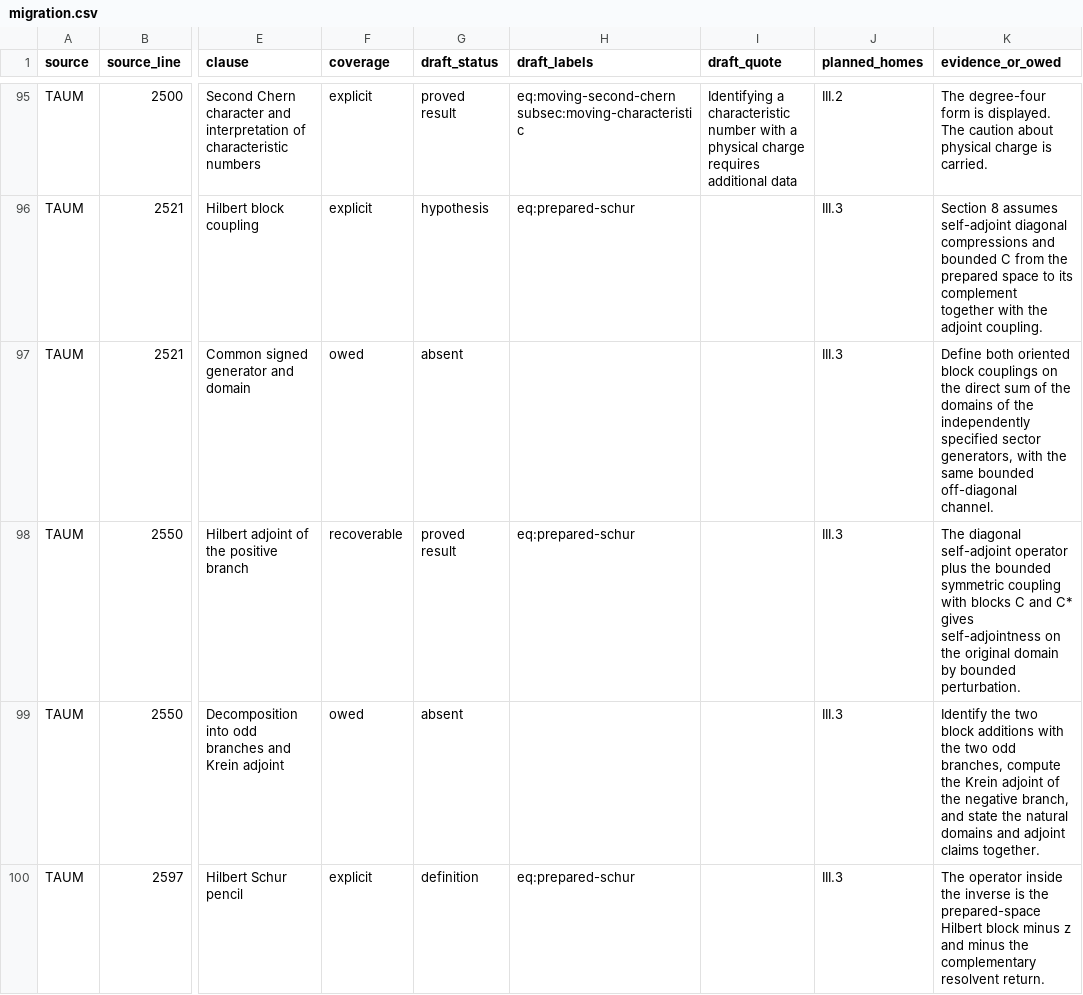
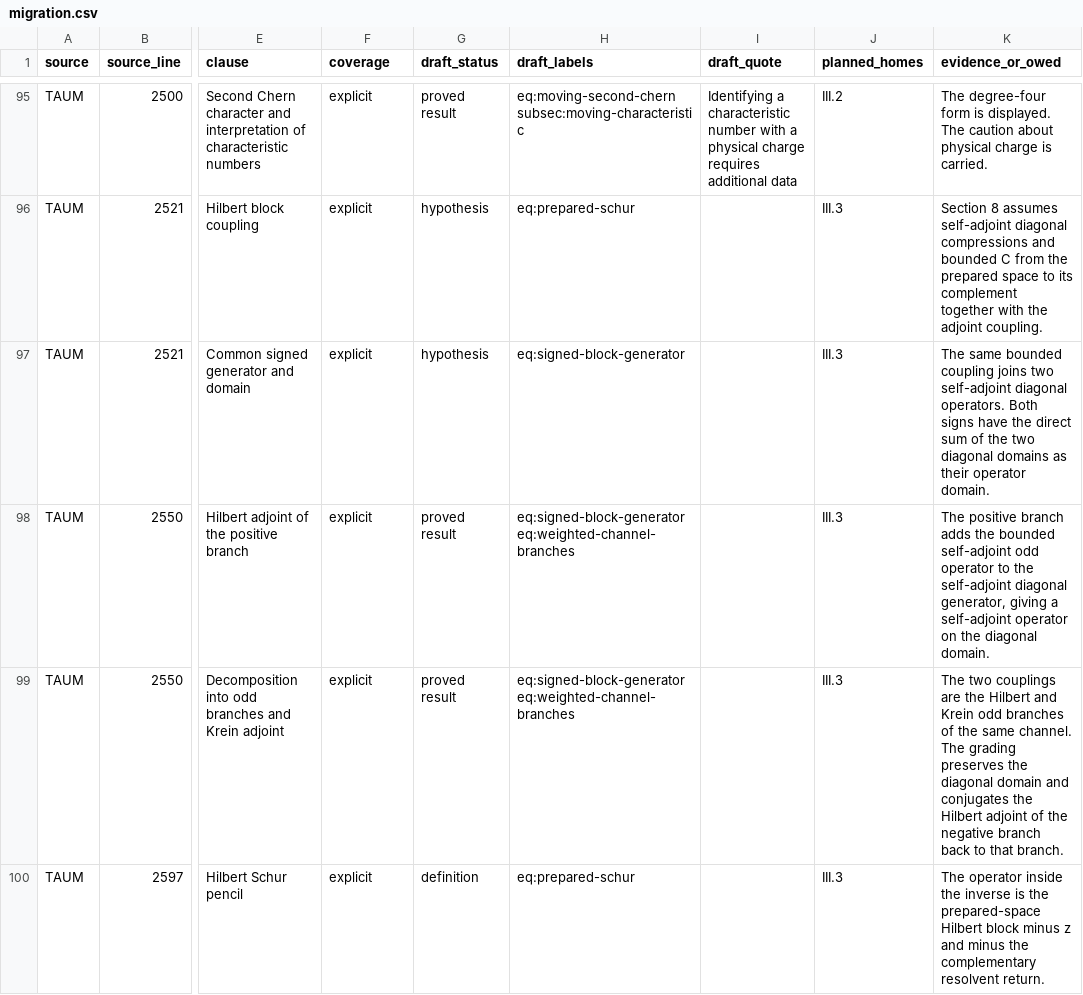
Before and after one commit to AlphaOmega-Institute/AlphaOmega-Theory, a CSV file: consolidation/inventory/migration.csv, drawn as a sheet; only a part is shown, gaps mark what is left out; the diff covers the shown part only; the diff names each change by its address in the sheet, - before the commit and + after, or states it on an @@ line.

Commit message:
Prove the signed Schur reduction and its full-sector positivity criterion
Give the factorization and both resolvents on their operator domains. Identify when the complete retained Krein response can be positive and show how a coupled scalar port can conceal its negative weight. Complete the 15 remaining tracked TAUM clauses.

```diff
--- a/consolidation/inventory/migration.csv
+++ b/consolidation/inventory/migration.csv
-F97 (coverage): owed
+F97 (coverage): explicit
-G97 (draft_status): absent
+G97 (draft_status): hypothesis
-H97 (draft_labels): (empty)
+H97 (draft_labels): eq:signed-block-generator
-K97 (evidence_or_owed): Define both oriented block couplings on the direct sum of the domains of the independently specified sector generators, with the same bounded off-diagonal channel.
+K97 (evidence_or_owed): The same bounded coupling joins two self-adjoint diagonal operators. Both signs have the direct sum of the two diagonal domains as their operator domain.
-F98 (coverage): recoverable
+F98 (coverage): explicit
-H98 (draft_labels): eq:prepared-schur
+H98 (draft_labels): eq:signed-block-generator eq:weighted-channel-branches
-K98 (evidence_or_owed): The diagonal self-adjoint operator plus the bounded symmetric coupling with blocks C and C* gives self-adjointness on the original domain by bounded perturbation.
+K98 (evidence_or_owed): The positive branch adds the bounded self-adjoint odd operator to the self-adjoint diagonal generator, giving a self-adjoint operator on the diagonal domain.
-F99 (coverage): owed
+F99 (coverage): explicit
-G99 (draft_status): absent
+G99 (draft_status): proved result
-H99 (draft_labels): (empty)
+H99 (draft_labels): eq:signed-block-generator eq:weighted-channel-branches
-K99 (evidence_or_owed): Identify the two block additions with the two odd branches, compute the Krein adjoint of the negative branch, and state the natural domains and adjoint claims together.
+K99 (evidence_or_owed): The two couplings are the Hilbert and Krein odd branches of the same channel. The grading preserves the diagonal domain and conjugates the Hilbert adjoint of the negative branch back to that branch.
```
Also changed, not shown: 44 edited cells elsewhere in this file, 6 other files.
